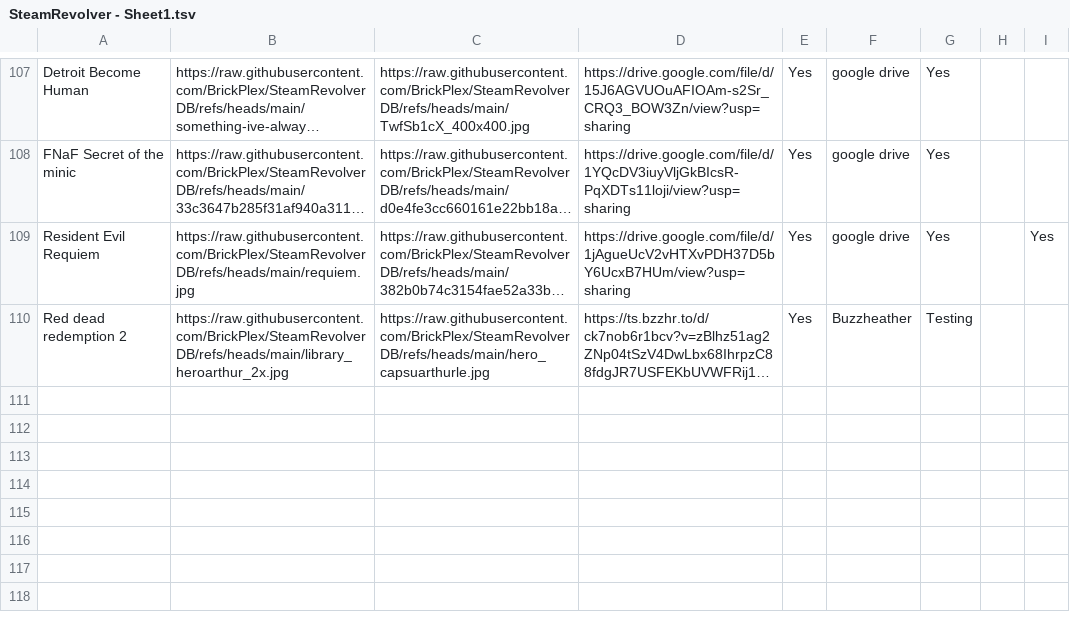
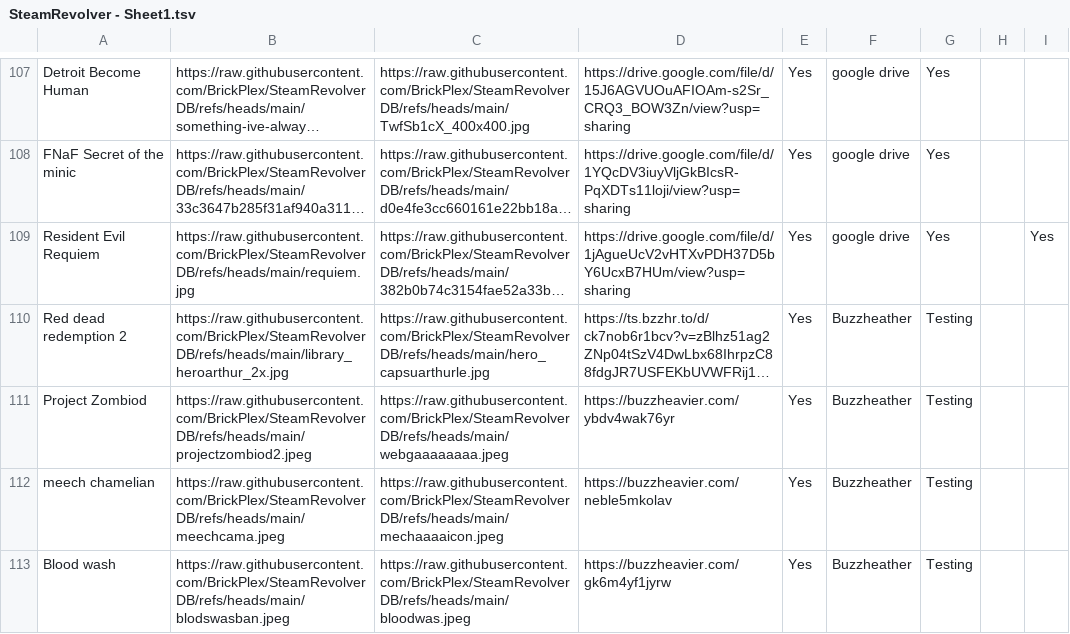
Before and after one commit to BrickPlex/steamrevolver, a TSV file: SteamRevolver - Sheet1.tsv, drawn as a sheet; only a part is shown, gaps mark what is left out; long unchanged cells end in …; the diff names each change by its address in the sheet, - before the commit and + after, or states it on an @@ line.

Commit message:
Add files via upload

```diff
--- a/SteamRevolver - Sheet1.tsv
+++ b/SteamRevolver - Sheet1.tsv
+row 111: Project Zombiod | https://raw.githubusercontent.com/BrickPlex/SteamRevolverDB/refs/heads/main/projectzombiod2.jpeg | https://raw.githubusercontent.com/BrickPlex/SteamRevolverDB/refs/heads/main/webgaaaaaaaa.jpeg | https://buzzheavier.com/ybdv4wak76yr | Yes | Buzzheather | Testing
+row 112: meech chamelian | https://raw.githubusercontent.com/BrickPlex/SteamRevolverDB/refs/heads/main/meechcama.jpeg | https://raw.githubusercontent.com/BrickPlex/SteamRevolverDB/refs/heads/main/mechaaaaicon.jpeg | https://buzzheavier.com/neble5mkolav | Yes | Buzzheather | Testing
+row 113: Blood wash | https://raw.githubusercontent.com/BrickPlex/SteamRevolverDB/refs/heads/main/blodswasban.jpeg | https://raw.githubusercontent.com/BrickPlex/SteamRevolverDB/refs/heads/main/bloodwas.jpeg | https://buzzheavier.com/gk6m4yf1jyrw | Yes | Buzzheather | Testing
```
